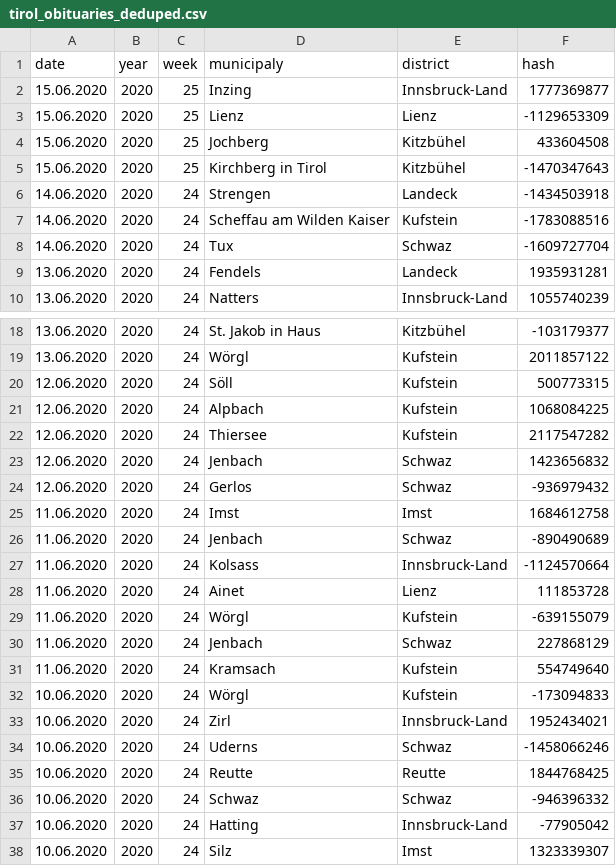
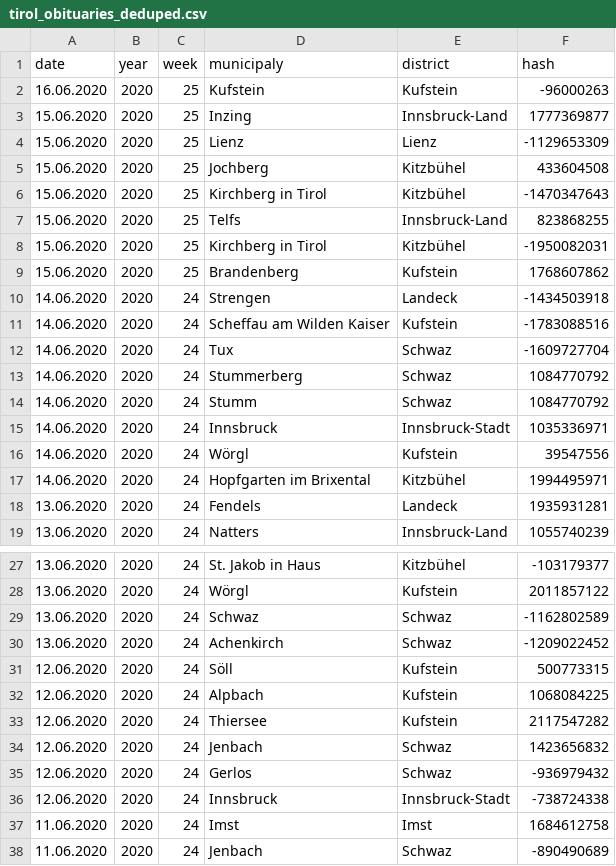
Before and after one commit to walterra/covid-19-tirol-ds, a CSV file: data/tirol_obituaries_deduped.csv, drawn as a sheet; only a part is shown, gaps mark what is left out; the shorter side is filled out with more unchanged rows; the diff covers the shown part only; the diff names each change by its address in the sheet, - before the commit and + after, or states it on an @@ line.

```diff
--- a/data/tirol_obituaries_deduped.csv
+++ b/data/tirol_obituaries_deduped.csv
+row 2: 16.06.2020 | 2020 | 25 | Kufstein | Kufstein | -96000263
+row 7: 15.06.2020 | 2020 | 25 | Telfs | Innsbruck-Land | 823868255
+row 8: 15.06.2020 | 2020 | 25 | Kirchberg in Tirol | Kitzbühel | -1950082031
+row 9: 15.06.2020 | 2020 | 25 | Brandenberg | Kufstein | 1768607862
+row 13: 14.06.2020 | 2020 | 24 | Stummerberg | Schwaz | 1084770792
+row 14: 14.06.2020 | 2020 | 24 | Stumm | Schwaz | 1084770792
+row 15: 14.06.2020 | 2020 | 24 | Innsbruck | Innsbruck-Stadt | 1035336971
+row 16: 14.06.2020 | 2020 | 24 | Wörgl | Kufstein | 39547556
+row 17: 14.06.2020 | 2020 | 24 | Hopfgarten im Brixental | Kitzbühel | 1994495971
+row 29: 13.06.2020 | 2020 | 24 | Schwaz | Schwaz | -1162802589
+row 30: 13.06.2020 | 2020 | 24 | Achenkirch | Schwaz | -1209022452
+row 36: 12.06.2020 | 2020 | 24 | Innsbruck | Innsbruck-Stadt | -738724338
```
Also changed, not shown: 1 added row elsewhere in this file, data/tirol_obituaries_deduped_weekly_outlier_detection_features.csv, 10 other files.
